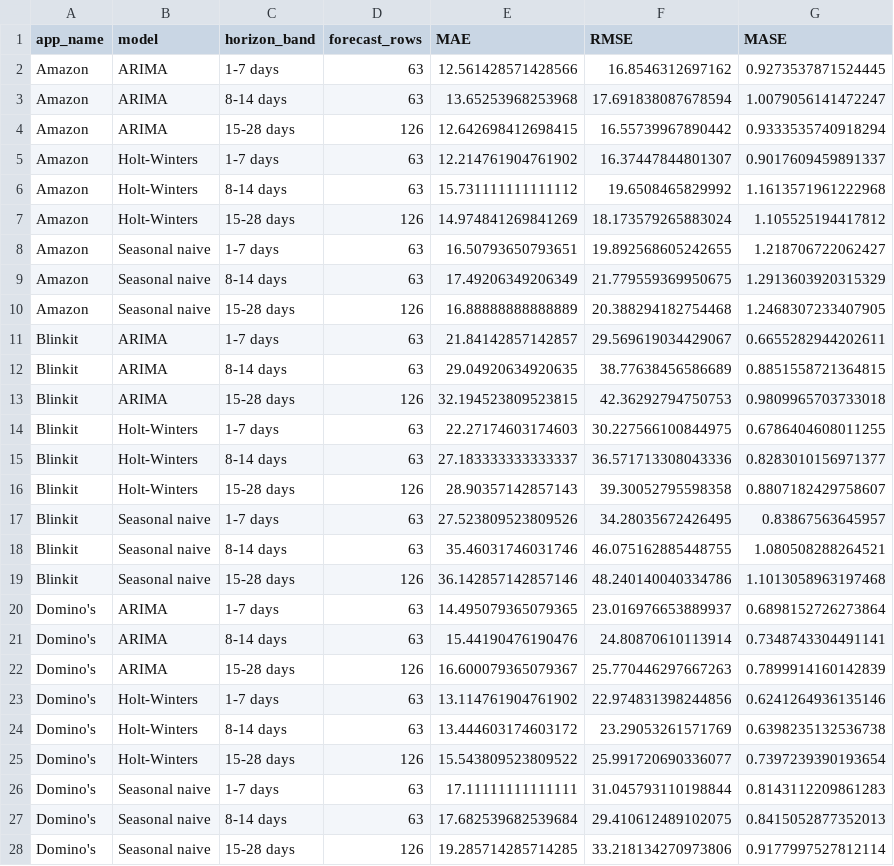
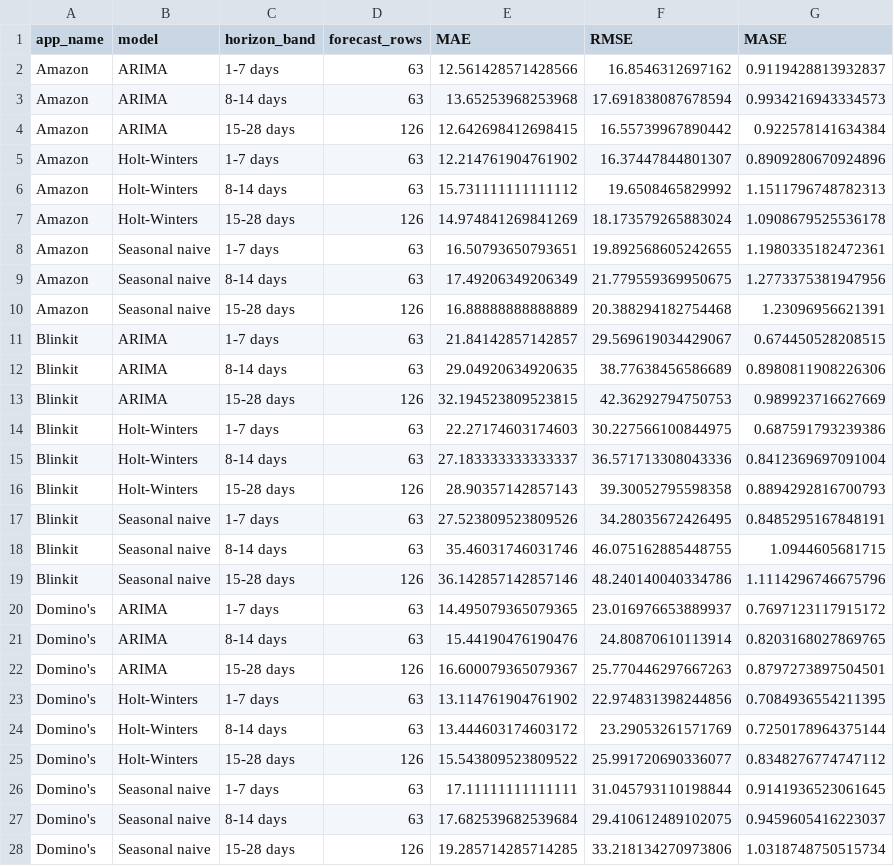
Before and after one commit to Adithya-Monish-Kumar-K/ba-capstone-app-reviews, a CSV file: data/timeseries/evaluation_metrics_by_horizon.csv, drawn as a sheet; only a part is shown; the diff covers the shown part only.

```diff
--- a/data/timeseries/evaluation_metrics_by_horizon.csv
+++ b/data/timeseries/evaluation_metrics_by_horizon.csv
@@ -1,28 +1,28 @@
 app_name,model,horizon_band,forecast_rows,MAE,RMSE,MASE
-Amazon,ARIMA,1-7 days,63,12.561428571428566,16.8546312697162,0.9273537871524445
-Amazon,ARIMA,8-14 days,63,13.65253968253968,17.691838087678594,1.0079056141472247
-Amazon,ARIMA,15-28 days,126,12.642698412698415,16.55739967890442,0.9333535740918294
-Amazon,Holt-Winters,1-7 days,63,12.214761904761902,16.37447844801307,0.9017609459891337
-Amazon,Holt-Winters,8-14 days,63,15.731111111111112,19.6508465829992,1.1613571961222968
-Amazon,Holt-Winters,15-28 days,126,14.974841269841269,18.173579265883024,1.105525194417812
-Amazon,Seasonal naive,1-7 days,63,16.50793650793651,19.892568605242655,1.218706722062427
-Amazon,Seasonal naive,8-14 days,63,17.49206349206349,21.779559369950675,1.2913603920315329
-Amazon,Seasonal naive,15-28 days,126,16.88888888888889,20.388294182754468,1.2468307233407905
-Blinkit,ARIMA,1-7 days,63,21.84142857142857,29.569619034429067,0.6655282944202611
-Blinkit,ARIMA,8-14 days,63,29.04920634920635,38.77638456586689,0.8851558721364815
-Blinkit,ARIMA,15-28 days,126,32.194523809523815,42.36292794750753,0.9809965703733018
-Blinkit,Holt-Winters,1-7 days,63,22.27174603174603,30.227566100844975,0.6786404608011255
-Blinkit,Holt-Winters,8-14 days,63,27.183333333333337,36.571713308043336,0.8283010156971377
-Blinkit,Holt-Winters,15-28 days,126,28.90357142857143,39.30052795598358,0.8807182429758607
-Blinkit,Seasonal naive,1-7 days,63,27.523809523809526,34.28035672426495,0.83867563645957
-Blinkit,Seasonal naive,8-14 days,63,35.46031746031746,46.075162885448755,1.080508288264521
-Blinkit,Seasonal naive,15-28 days,126,36.142857142857146,48.240140040334786,1.1013058963197468
-Domino's,ARIMA,1-7 days,63,14.495079365079365,23.016976653889937,0.6898152726273864
-Domino's,ARIMA,8-14 days,63,15.44190476190476,24.80870610113914,0.7348743304491141
-Domino's,ARIMA,15-28 days,126,16.600079365079367,25.770446297667263,0.7899914160142839
-Domino's,Holt-Winters,1-7 days,63,13.114761904761902,22.974831398244856,0.6241264936135146
-Domino's,Holt-Winters,8-14 days,63,13.444603174603172,23.29053261571769,0.6398235132536738
-Domino's,Holt-Winters,15-28 days,126,15.543809523809522,25.991720690336077,0.7397239390193654
-Domino's,Seasonal naive,1-7 days,63,17.11111111111111,31.045793110198844,0.8143112209861283
-Domino's,Seasonal naive,8-14 days,63,17.682539682539684,29.410612489102075,0.8415052877352013
-Domino's,Seasonal naive,15-28 days,126,19.285714285714285,33.218134270973806,0.9177997527812114
+Amazon,ARIMA,1-7 days,63,12.561428571428566,16.8546312697162,0.9119428813932837
+Amazon,ARIMA,8-14 days,63,13.65253968253968,17.691838087678594,0.9934216943334573
+Amazon,ARIMA,15-28 days,126,12.642698412698415,16.55739967890442,0.922578141634384
+Amazon,Holt-Winters,1-7 days,63,12.214761904761902,16.37447844801307,0.8909280670924896
+Amazon,Holt-Winters,8-14 days,63,15.731111111111112,19.6508465829992,1.1511796748782313
+Amazon,Holt-Winters,15-28 days,126,14.974841269841269,18.173579265883024,1.0908679525536178
+Amazon,Seasonal naive,1-7 days,63,16.50793650793651,19.892568605242655,1.1980335182472361
+Amazon,Seasonal naive,8-14 days,63,17.49206349206349,21.779559369950675,1.2773375381947956
+Amazon,Seasonal naive,15-28 days,126,16.88888888888889,20.388294182754468,1.23096956621391
+Blinkit,ARIMA,1-7 days,63,21.84142857142857,29.569619034429067,0.674450528208515
+Blinkit,ARIMA,8-14 days,63,29.04920634920635,38.77638456586689,0.8980811908226306
+Blinkit,ARIMA,15-28 days,126,32.194523809523815,42.36292794750753,0.989923716627669
+Blinkit,Holt-Winters,1-7 days,63,22.27174603174603,30.227566100844975,0.687591793239386
+Blinkit,Holt-Winters,8-14 days,63,27.183333333333337,36.571713308043336,0.8412369697091004
+Blinkit,Holt-Winters,15-28 days,126,28.90357142857143,39.30052795598358,0.8894292816700793
+Blinkit,Seasonal naive,1-7 days,63,27.523809523809526,34.28035672426495,0.8485295167848191
+Blinkit,Seasonal naive,8-14 days,63,35.46031746031746,46.075162885448755,1.0944605681715
+Blinkit,Seasonal naive,15-28 days,126,36.142857142857146,48.240140040334786,1.1114296746675796
+Domino's,ARIMA,1-7 days,63,14.495079365079365,23.016976653889937,0.7697123117915172
+Domino's,ARIMA,8-14 days,63,15.44190476190476,24.80870610113914,0.8203168027869765
+Domino's,ARIMA,15-28 days,126,16.600079365079367,25.770446297667263,0.8797273897504501
+Domino's,Holt-Winters,1-7 days,63,13.114761904761902,22.974831398244856,0.7084936554211395
+Domino's,Holt-Winters,8-14 days,63,13.444603174603172,23.29053261571769,0.7250178964375144
+Domino's,Holt-Winters,15-28 days,126,15.543809523809522,25.991720690336077,0.8348276774747112
+Domino's,Seasonal naive,1-7 days,63,17.11111111111111,31.045793110198844,0.9141936523061645
+Domino's,Seasonal naive,8-14 days,63,17.682539682539684,29.410612489102075,0.9459605416223037
+Domino's,Seasonal naive,15-28 days,126,19.285714285714285,33.218134270973806,1.0318748750515734
```
Also changed, not shown: 96 edited cells elsewhere in this file, data/timeseries/evaluation_metrics_by_app.csv, data/timeseries/residual_acf.csv, 9 other files.
